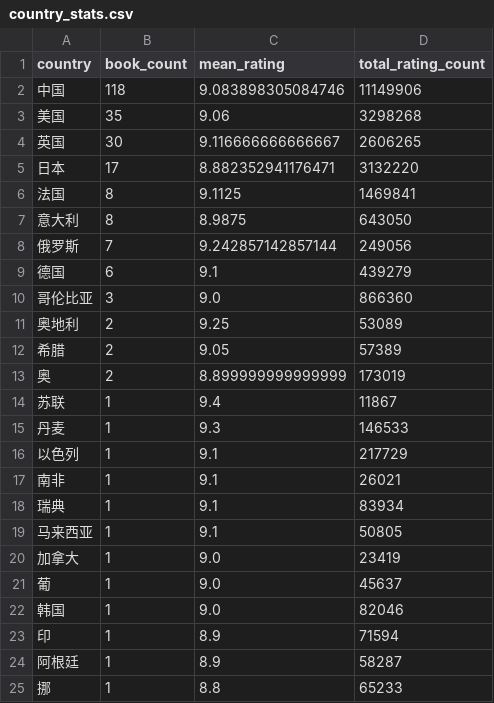
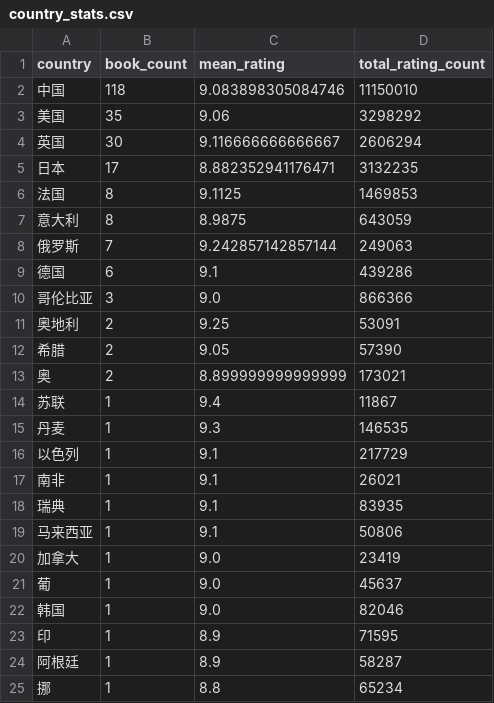
Before and after one commit to zws2005/douban-top250-crawler, a CSV file: analysis/country_stats.csv, drawn as a sheet.

```diff
--- a/analysis/country_stats.csv
+++ b/analysis/country_stats.csv
@@ -1,20 +1,20 @@
 country,book_count,mean_rating,total_rating_count
-中国,118,9.083898305084746,11149906
-美国,35,9.06,3298268
-英国,30,9.116666666666667,2606265
-日本,17,8.882352941176471,3132220
-法国,8,9.1125,1469841
-意大利,8,8.9875,643050
-俄罗斯,7,9.242857142857144,249056
-德国,6,9.1,439279
-哥伦比亚,3,9.0,866360
-奥地利,2,9.25,53089
-希腊,2,9.05,57389
-奥,2,8.899999999999999,173019
+中国,118,9.083898305084746,11150010
+美国,35,9.06,3298292
+英国,30,9.116666666666667,2606294
+日本,17,8.882352941176471,3132235
+法国,8,9.1125,1469853
+意大利,8,8.9875,643059
+俄罗斯,7,9.242857142857144,249063
+德国,6,9.1,439286
+哥伦比亚,3,9.0,866366
+奥地利,2,9.25,53091
+希腊,2,9.05,57390
+奥,2,8.899999999999999,173021
 苏联,1,9.4,11867
-丹麦,1,9.3,146533
+丹麦,1,9.3,146535
 以色列,1,9.1,217729
 南非,1,9.1,26021
-瑞典,1,9.1,83934
-马来西亚,1,9.1,50805
+瑞典,1,9.1,83935
+马来西亚,1,9.1,50806
 加拿大,1,9.0,23419
@@ -22,4 +22,4 @@
 韩国,1,9.0,82046
-印,1,8.9,71594
+印,1,8.9,71595
 阿根廷,1,8.9,58287
-挪,1,8.8,65233
+挪,1,8.8,65234
```
Also changed, not shown: analysis/books_enriched.csv, analysis/genre_stats.csv, 22 other files.
